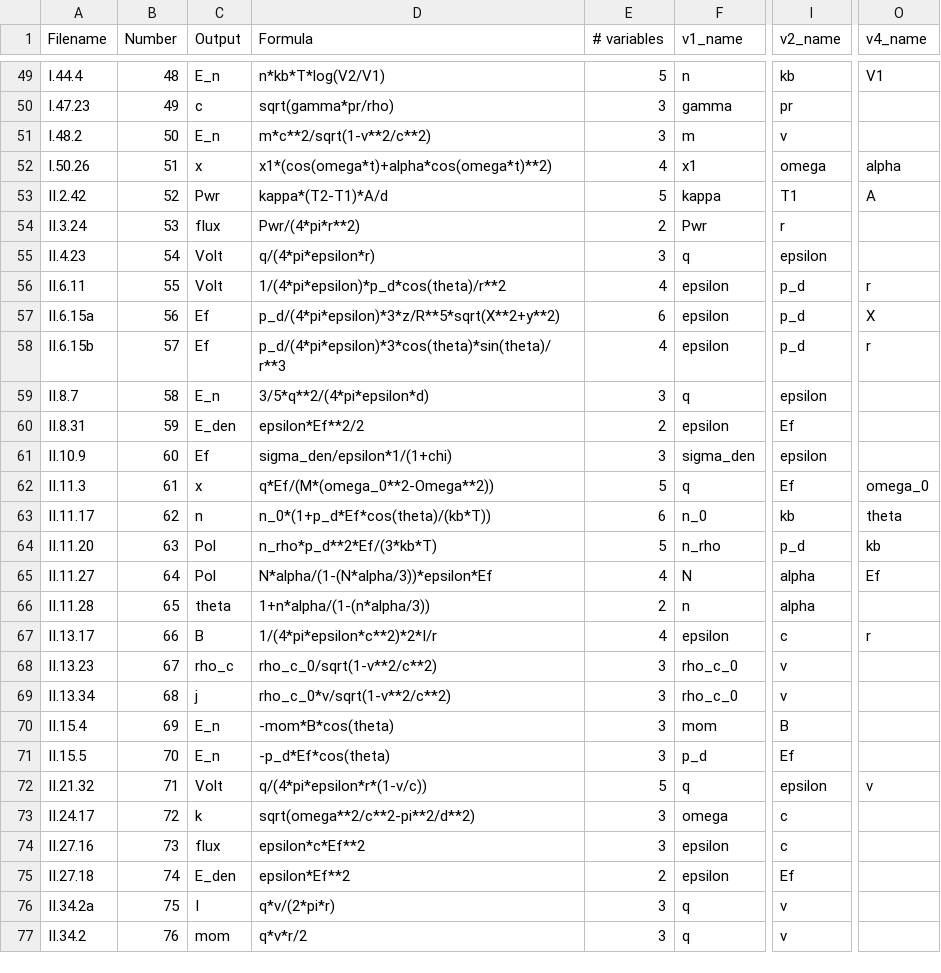
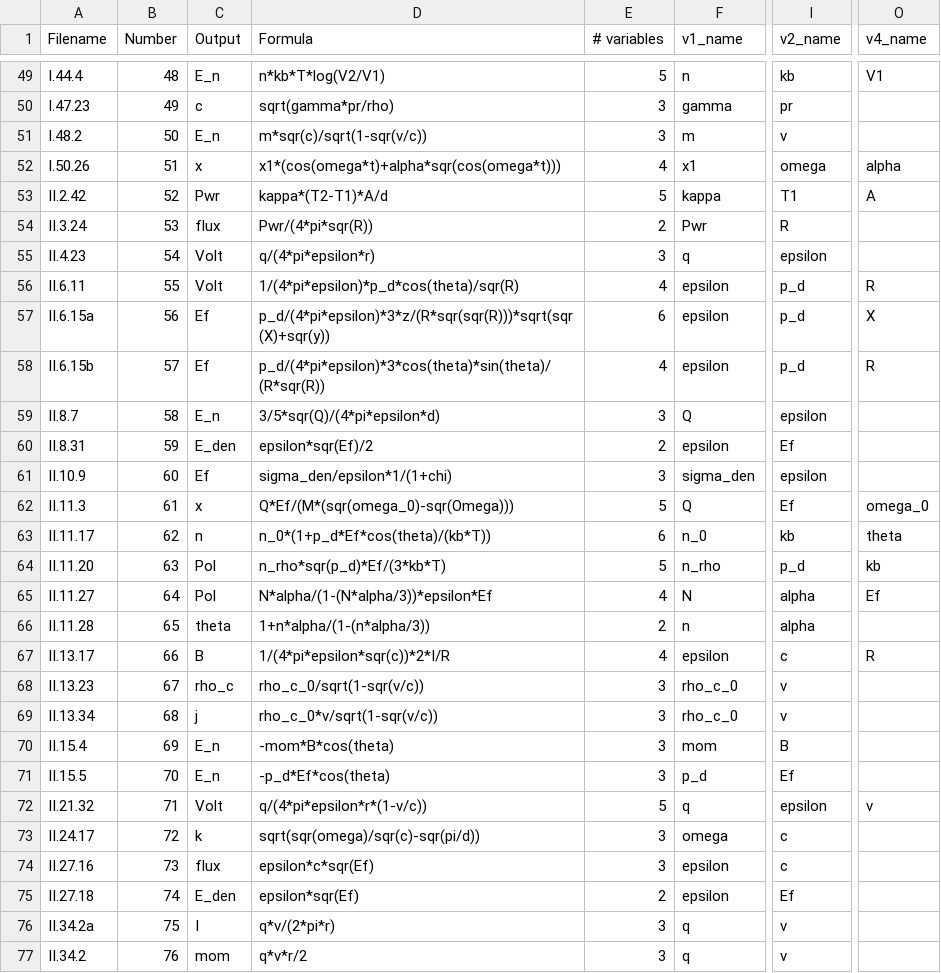
Before and after one commit to nbachelard/Symbolic_regression, a CSV file: py/dataset/statistics/FeynmanEquations.csv, drawn as a sheet; only a part is shown, gaps mark what is left out; the diff covers the shown part only; the diff names each change by its address in the sheet, - before the commit and + after, or states it on an @@ line.

```diff
--- a/py/dataset/statistics/FeynmanEquations.csv
+++ b/py/dataset/statistics/FeynmanEquations.csv
-D51 (Formula): m*c**2/sqrt(1-v**2/c**2)
+D51 (Formula): m*sqr(c)/sqrt(1-sqr(v/c))
-D52 (Formula): x1*(cos(omega*t)+alpha*cos(omega*t)**2)
+D52 (Formula): x1*(cos(omega*t)+alpha*sqr(cos(omega*t)))
-D54 (Formula): Pwr/(4*pi*r**2)
+D54 (Formula): Pwr/(4*pi*sqr(R))
-I54 (v2_name): r
+I54 (v2_name): R
-D56 (Formula): 1/(4*pi*epsilon)*p_d*cos(theta)/r**2
+D56 (Formula): 1/(4*pi*epsilon)*p_d*cos(theta)/sqr(R)
-O56 (v4_name): r
+O56 (v4_name): R
-D57 (Formula): p_d/(4*pi*epsilon)*3*z/R**5*sqrt(X**2+y**2)
+D57 (Formula): p_d/(4*pi*epsilon)*3*z/(R*sqr(sqr(R)))*sqrt(sqr(X)+sqr(y))
-D58 (Formula): p_d/(4*pi*epsilon)*3*cos(theta)*sin(theta)/r**3
+D58 (Formula): p_d/(4*pi*epsilon)*3*cos(theta)*sin(theta)/(R*sqr(R))
-O58 (v4_name): r
+O58 (v4_name): R
-D59 (Formula): 3/5*q**2/(4*pi*epsilon*d)
+D59 (Formula): 3/5*sqr(Q)/(4*pi*epsilon*d)
-F59 (v1_name): q
+F59 (v1_name): Q
-D60 (Formula): epsilon*Ef**2/2
+D60 (Formula): epsilon*sqr(Ef)/2
-D62 (Formula): q*Ef/(M*(omega_0**2-Omega**2))
+D62 (Formula): Q*Ef/(M*(sqr(omega_0)-sqr(Omega)))
-F62 (v1_name): q
+F62 (v1_name): Q
-D64 (Formula): n_rho*p_d**2*Ef/(3*kb*T)
+D64 (Formula): n_rho*sqr(p_d)*Ef/(3*kb*T)
-D67 (Formula): 1/(4*pi*epsilon*c**2)*2*I/r
+D67 (Formula): 1/(4*pi*epsilon*sqr(c))*2*I/R
-O67 (v4_name): r
+O67 (v4_name): R
-D68 (Formula): rho_c_0/sqrt(1-v**2/c**2)
+D68 (Formula): rho_c_0/sqrt(1-sqr(v/c))
-D69 (Formula): rho_c_0*v/sqrt(1-v**2/c**2)
+D69 (Formula): rho_c_0*v/sqrt(1-sqr(v/c))
-D73 (Formula): sqrt(omega**2/c**2-pi**2/d**2)
+D73 (Formula): sqrt(sqr(omega)/sqr(c)-sqr(pi/d))
-D74 (Formula): epsilon*c*Ef**2
+D74 (Formula): epsilon*c*sqr(Ef)
-D75 (Formula): epsilon*Ef**2
+D75 (Formula): epsilon*sqr(Ef)
```
Also changed, not shown: 35 edited cells elsewhere in this file, py/dataset/statistics/BonusEquations.csv, 1 other file.
